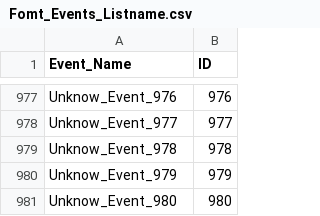
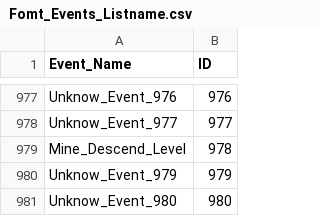
Before and after one commit to Denisovich728/FOMT_Studio, a CSV file: Nucleos_de_Procesamiento/Cilixes/fomt/Fomt_Events_Listname.csv, drawn as a sheet; only a part is shown, gaps mark what is left out.

```diff
--- a/Nucleos_de_Procesamiento/Cilixes/fomt/Fomt_Events_Listname.csv
+++ b/Nucleos_de_Procesamiento/Cilixes/fomt/Fomt_Events_Listname.csv
@@ -978,3 +978,3 @@ Unknow_Event_976,976
 Unknow_Event_977,977
-Unknow_Event_978,978
+Mine_Descend_Level,978
 Unknow_Event_979,979
```
Also changed, not shown: Nucleos_de_Procesamiento/Cilixes/Mfomt/MFomt_Lib.csv, Nucleos_de_Procesamiento/Cilixes/fomt/Fomt_Lib.csv, 9 other files.
